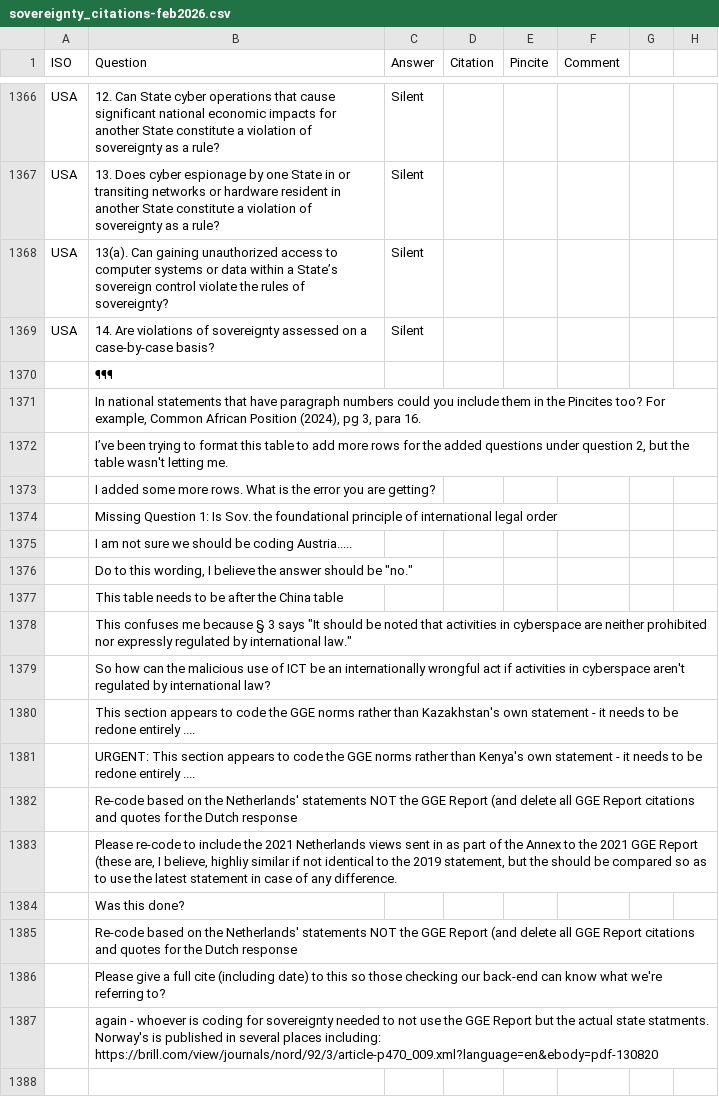
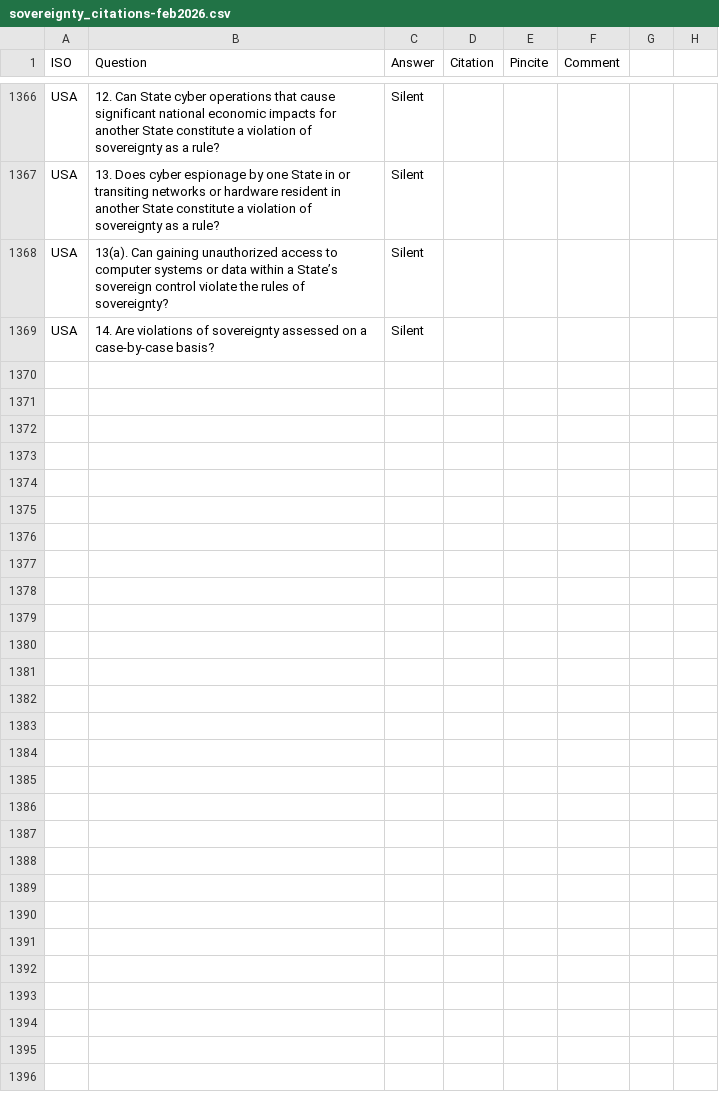
Before and after one commit to marieleponti/globalcyberlawproject-ilit, a CSV file: src/data/sovereignty_citations-feb2026.csv, drawn as a sheet; only a part is shown, gaps mark what is left out; the diff covers the shown part only.

```diff
--- a/src/data/sovereignty_citations-feb2026.csv
+++ b/src/data/sovereignty_citations-feb2026.csv
@@ -1369,20 +1369 @@ USA,13(a). Can gaining unauthorized access to computer systems or data within a
 USA,14. Are violations of sovereignty assessed on a case-by-case basis?,Silent,,,,,
-,¶¶¶,,,,,,
-," In national statements that have paragraph numbers could you include them in the Pincites too? For example, Common African Position (2024), pg 3, para 16.",,,,,,
-," I’ve been trying to format this table to add more rows for the added questions under question 2, but the table wasn't letting me.",,,,,,
-, I added some more rows. What is the error you are getting?,,,,,,
-,Missing Question 1: Is Sov. the foundational principle of international legal order ,,,,,,
-,I am not sure we should be coding Austria.....  ,,,,,,
-," Do to this wording, I believe the answer should be ""no.""",,,,,,
-, This table needs to be after the China table,,,,,,
-," This confuses me because § 3 says ""It should be noted that activities in cyberspace are neither prohibited nor expressly regulated by international law.""",,,,,,
-, So how can the malicious use of ICT be an internationally wrongful act if activities in cyberspace aren't regulated by international law?,,,,,,
-, This section appears to code the GGE norms rather than Kazakhstan's own statement - it needs to be redone entirely ....,,,,,,
-, URGENT: This section appears to code the GGE norms rather than Kenya's own statement - it needs to be redone entirely ....,,,,,,
-, Re-code based on the Netherlands' statements NOT the GGE Report (and delete all GGE Report citations and quotes for the Dutch response,,,,,,
-," Please re-code to include the 2021 Netherlands views sent in as part of the Annex to the 2021 GGE Report (these are, I believe, highliy similar if not identical to the 2019 statement, but the should be compared so as to use the latest statement in case of any difference.",,,,,,
-, Was this done?,,,,,,
-, Re-code based on the Netherlands' statements NOT the GGE Report (and delete all GGE Report citations and quotes for the Dutch response,,,,,,
-, Please give a full cite (including date) to this so those checking our back-end can know what we're referring to?,,,,,,
-, again - whoever is coding for sovereignty needed to not use the GGE Report but the actual state statments.  Norway's is published in several places including: https://brill.com/view/journals/nord/92/3/article-p470_009.xml?language=en&ebody=pdf-130820,,,,,,
-,,,,,,,
```
Also changed, not shown: 16 removed rows and 62 edited cells elsewhere in this file, src/data/nonintervention_citations-feb2026.csv, src/data/uof_citations-feb2026.csv.
